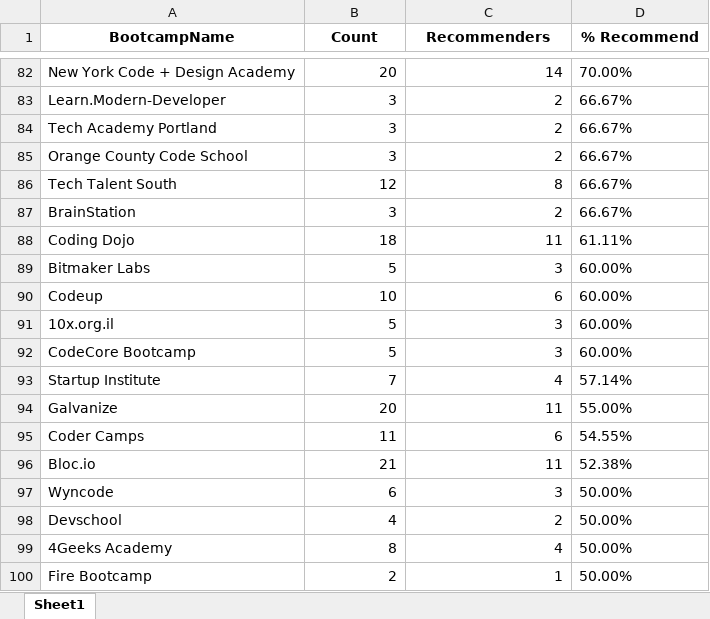
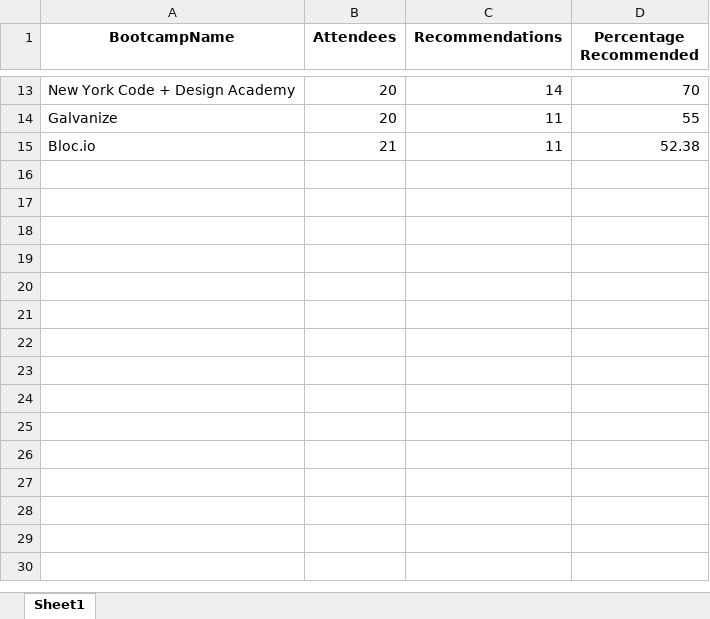
Before and after one commit to KatherineK7/pandas-challenge, an Excel workbook: 03-Pandas-Project/Mini-Project-Part-2/output/BootcampOutputPart2.xlsx, sheet Sheet1, drawn as a sheet; only a part is shown, gaps mark what is left out; values as stored, in another font and other column widths than the file's, no borders; removed rows and columns are numbered as before the commit, all else as after; the diff covers the shown part only; the diff names each change by its address in the sheet, - before the commit and + after, or states it on an @@ line.

```diff
--- a/03-Pandas-Project/Mini-Project-Part-2/output/BootcampOutputPart2.xlsx (sheet Sheet1)
+++ b/03-Pandas-Project/Mini-Project-Part-2/output/BootcampOutputPart2.xlsx (sheet Sheet1)
-B1: Count
+B1: Attendees
-C1: Recommenders
+C1: Recommendations
-D1: % Recommend
+D1: Percentage Recommended
-D13 (Percentage Recommended): 70.00%
+D13 (Percentage Recommended): 70
-row 83: Learn.Modern-Developer | 3 | 2 | 66.67%
-row 84: Tech Academy Portland | 3 | 2 | 66.67%
-row 85: Orange County Code School | 3 | 2 | 66.67%
-row 86: Tech Talent South | 12 | 8 | 66.67%
-row 87: BrainStation | 3 | 2 | 66.67%
-row 88: Coding Dojo | 18 | 11 | 61.11%
-row 89: Bitmaker Labs | 5 | 3 | 60.00%
-row 90: Codeup | 10 | 6 | 60.00%
-row 91: 10x.org.il | 5 | 3 | 60.00%
-row 92: CodeCore Bootcamp | 5 | 3 | 60.00%
-row 93: Startup Institute | 7 | 4 | 57.14%
-D14 (Percentage Recommended): 55.00%
+D14 (Percentage Recommended): 55
-row 95: Coder Camps | 11 | 6 | 54.55%
-D15 (Percentage Recommended): 52.38%
+D15 (Percentage Recommended): 52.38
-row 97: Wyncode | 6 | 3 | 50.00%
-row 98: Devschool | 4 | 2 | 50.00%
-row 99: 4Geeks Academy | 8 | 4 | 50.00%
-row 100: Fire Bootcamp | 2 | 1 | 50.00%
```
Also changed, not shown: 98 removed rows and 11 edited cells elsewhere in this sheet, 40 other files.
